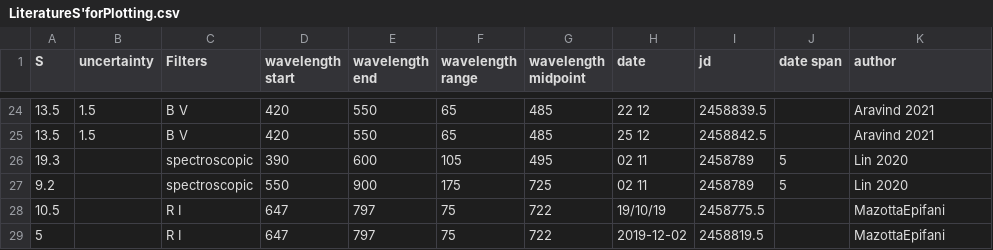
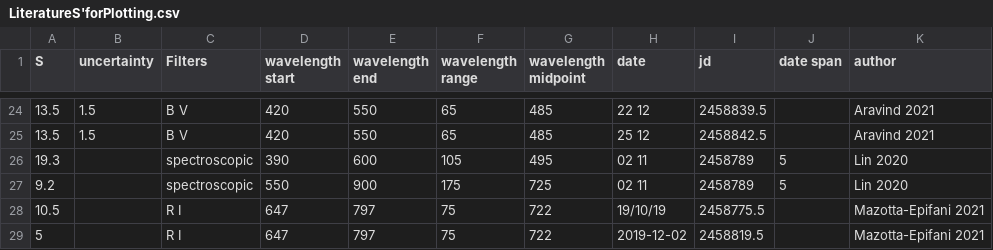
Before and after one commit to sed79/super-duper-comet, a CSV file: extra/LiteratureS'forPlotting.csv, drawn as a sheet; only a part is shown, gaps mark what is left out.

```diff
--- a/extra/LiteratureS'forPlotting.csv
+++ b/extra/LiteratureS'forPlotting.csv
@@ -27,3 +27,3 @@ S,uncertainty,Filters,wavelength start,wavelength end,wavelength range,wavelengt
 9.2,,spectroscopic,550,900,175,725,02 11,2458789,5,Lin 2020
-10.5,,R I,647,797,75,722,19/10/19,2458775.5,,MazottaEpifani
-5,,R I,647,797,75,722,2019-12-02,2458819.5,,MazottaEpifani
+10.5,,R I,647,797,75,722,19/10/19,2458775.5,,Mazotta-Epifani 2021
+5,,R I,647,797,75,722,2019-12-02,2458819.5,,Mazotta-Epifani 2021
```
Also changed, not shown: 7 other files.
